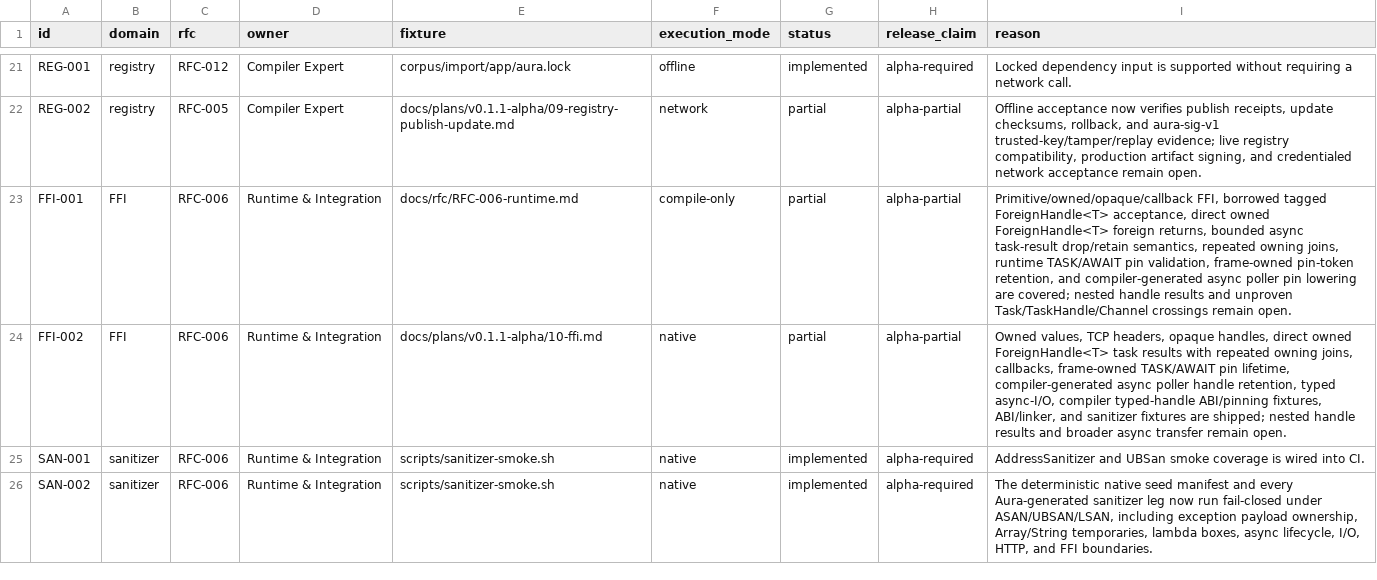
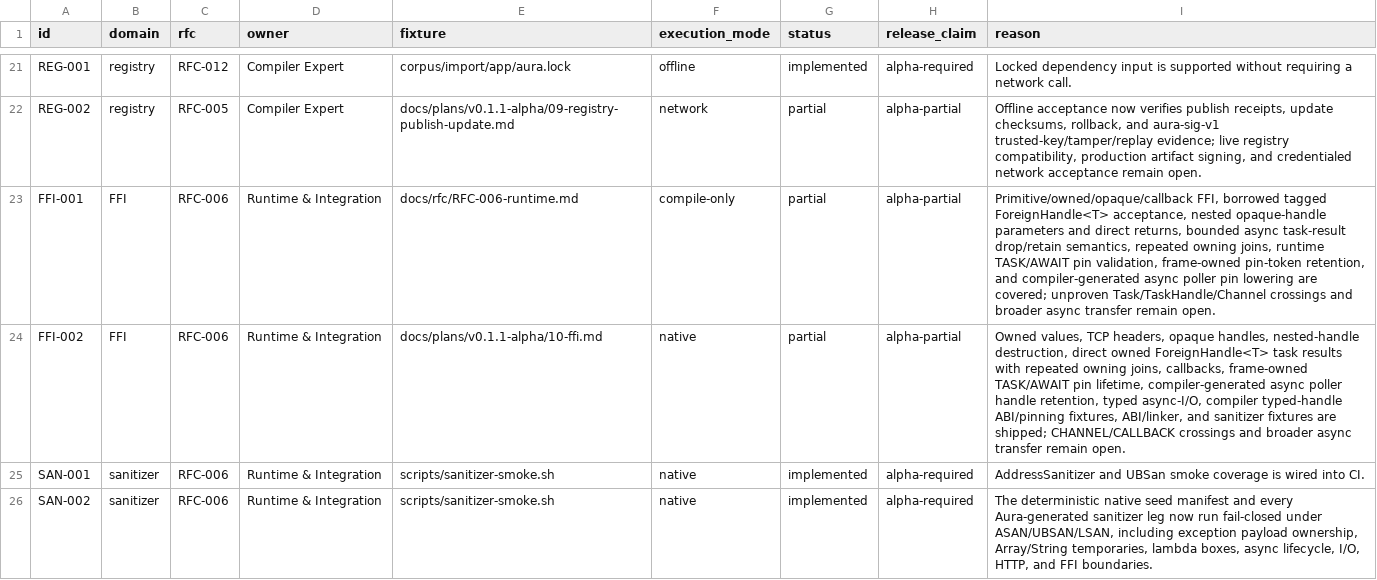
Before and after one commit to auraspace/aura, a TSV file: docs/plans/v0.1.1-alpha/contract-matrix.tsv, drawn as a sheet; only a part is shown, gaps mark what is left out.

Commit message:
feat(ffi): support nested opaque handle crossings

```diff
--- a/docs/plans/v0.1.1-alpha/contract-matrix.tsv
+++ b/docs/plans/v0.1.1-alpha/contract-matrix.tsv
@@ -22,4 +22,4 @@ REG-001	registry	RFC-012	Compiler Expert	corpus/import/app/aura.lock	offline	imp
 REG-002	registry	RFC-005	Compiler Expert	docs/plans/v0.1.1-alpha/09-registry-publish-update.md	network	partial	alpha-partial	Offline acceptance now verifies publish receipts, update checksums, rollback, and aura-sig-v1 trusted-key/tamper/replay evidence; live registry compatibility, production artifact signing, and credentialed network acceptance remain open.
-FFI-001	FFI	RFC-006	Runtime & Integration	docs/rfc/RFC-006-runtime.md	compile-only	partial	alpha-partial	Primitive/owned/opaque/callback FFI, borrowed tagged ForeignHandle<T> acceptance, direct owned ForeignHandle<T> foreign returns, bounded async task-result drop/retain semantics, repeated owning joins, runtime TASK/AWAIT pin validation, frame-owned pin-token retention, and compiler-generated async poller pin lowering are covered; nested handle results and unproven Task/TaskHandle/Channel crossings remain open.
-FFI-002	FFI	RFC-006	Runtime & Integration	docs/plans/v0.1.1-alpha/10-ffi.md	native	partial	alpha-partial	Owned values, TCP headers, opaque handles, direct owned ForeignHandle<T> task results with repeated owning joins, callbacks, frame-owned TASK/AWAIT pin lifetime, compiler-generated async poller handle retention, typed async-I/O, compiler typed-handle ABI/pinning fixtures, ABI/linker, and sanitizer fixtures are shipped; nested handle results and broader async transfer remain open.
+FFI-001	FFI	RFC-006	Runtime & Integration	docs/rfc/RFC-006-runtime.md	compile-only	partial	alpha-partial	Primitive/owned/opaque/callback FFI, borrowed tagged ForeignHandle<T> acceptance, nested opaque-handle parameters and direct returns, bounded async task-result drop/retain semantics, repeated owning joins, runtime TASK/AWAIT pin validation, frame-owned pin-token retention, and compiler-generated async poller pin lowering are covered; unproven Task/TaskHandle/Channel crossings and broader async transfer remain open.
+FFI-002	FFI	RFC-006	Runtime & Integration	docs/plans/v0.1.1-alpha/10-ffi.md	native	partial	alpha-partial	Owned values, TCP headers, opaque handles, nested-handle destruction, direct owned ForeignHandle<T> task results with repeated owning joins, callbacks, frame-owned TASK/AWAIT pin lifetime, compiler-generated async poller handle retention, typed async-I/O, compiler typed-handle ABI/pinning fixtures, ABI/linker, and sanitizer fixtures are shipped; CHANNEL/CALLBACK crossings and broader async transfer remain open.
 SAN-001	sanitizer	RFC-006	Runtime & Integration	scripts/sanitizer-smoke.sh	native	implemented	alpha-required	AddressSanitizer and UBSan smoke coverage is wired into CI.
```
Also changed, not shown: 7 other files.
